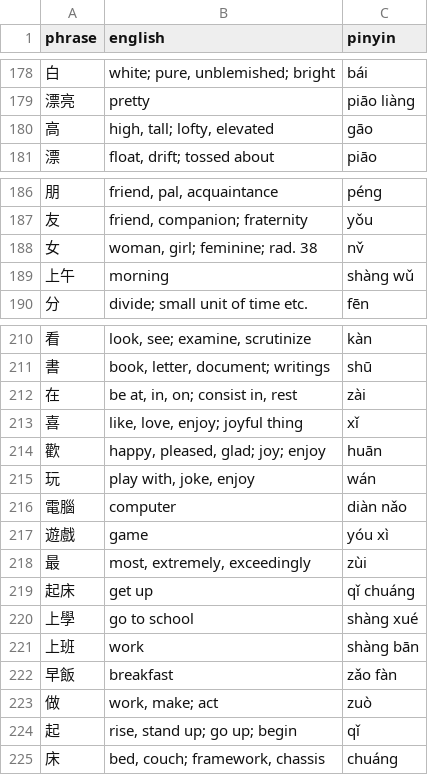
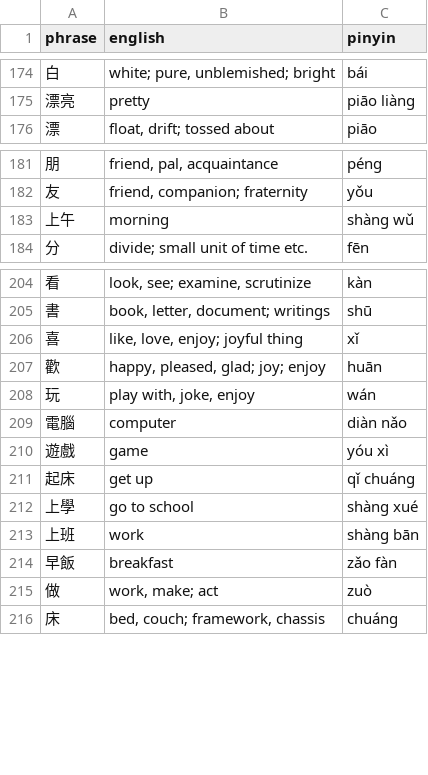
Before and after one commit to pjflanagan/char-pinyin-juying, a CSV file: data/flashcards/bamboo.csv, drawn as a sheet; only a part is shown, gaps mark what is left out; the diff covers the shown part only.

```diff
--- a/data/flashcards/bamboo.csv
+++ b/data/flashcards/bamboo.csv
@@ -179,3 +175,2 @@ phrase,english,pinyin
 漂亮,pretty,piāo liàng
-高,"high, tall; lofty, elevated",gāo
 漂,"float, drift; tossed about",piāo
@@ -187,3 +182,2 @@ phrase,english,pinyin
 友,"friend, companion; fraternity",yǒu
-女,"woman, girl; feminine; rad. 38",nv̌
 上午,morning,shàng wǔ
@@ -211,3 +205,2 @@ phrase,english,pinyin
 書,"book, letter, document; writings",shū
-在,"be at, in, on; consist in, rest",zài
 喜,"like, love, enjoy; joyful thing",xǐ
@@ -217,3 +210,2 @@ phrase,english,pinyin
 遊戲,game,yóu xì
-最,"most, extremely, exceedingly",zùi
 起床,get up,qǐ chuáng
@@ -223,3 +215,2 @@ phrase,english,pinyin
 做,"work, make; act",zuò
-起,"rise, stand up; go up; begin",qǐ
 床,"bed, couch; framework, chassis",chuáng
```
Also changed, not shown: 47 removed rows elsewhere in this file, 3 other files.
